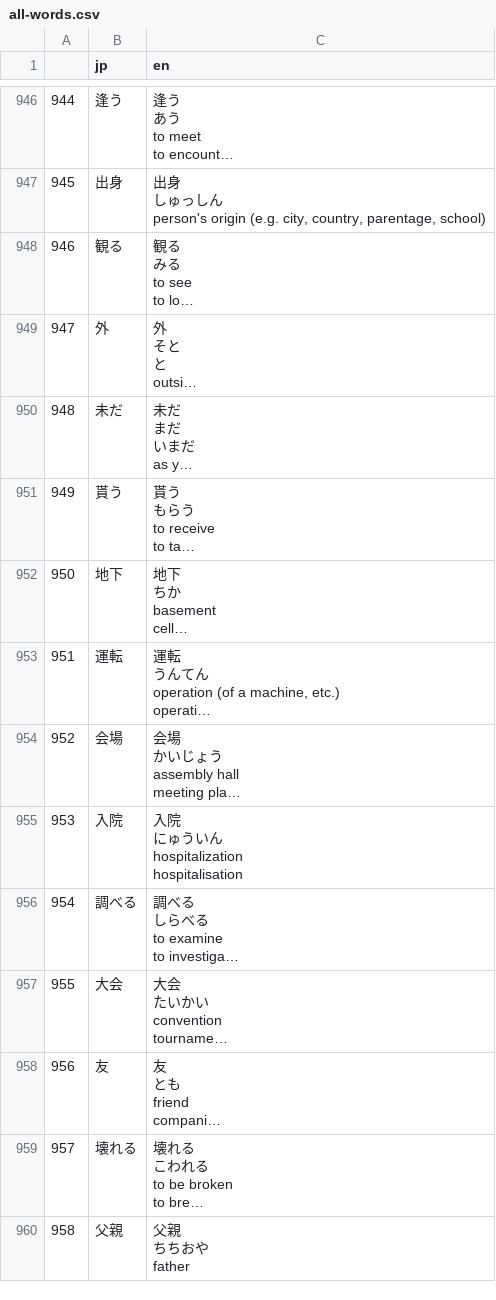
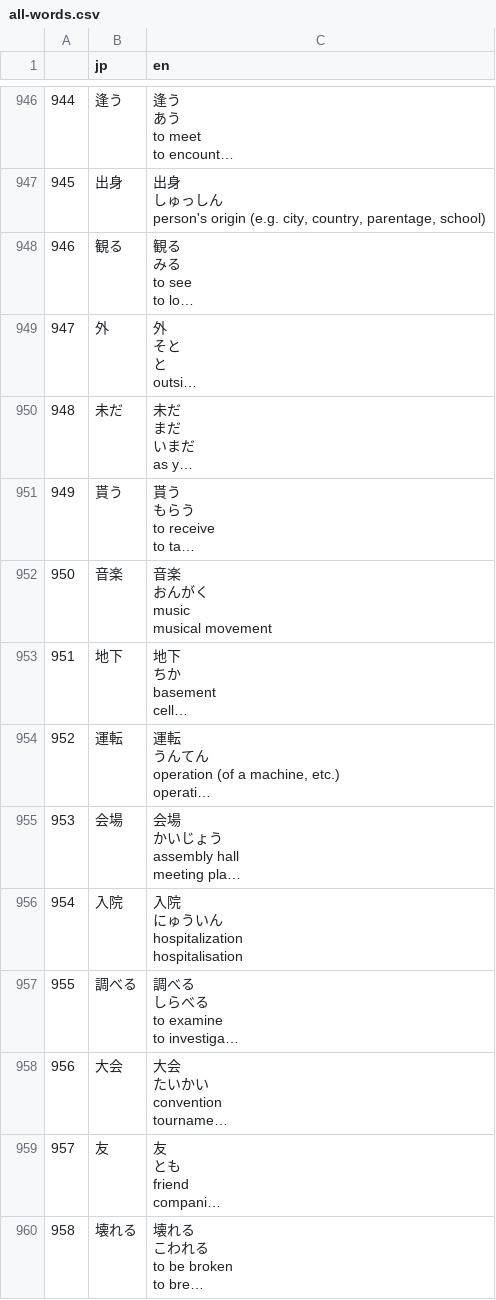
Before and after one commit to RoAsCro/Kanshudo-Utilities, a CSV file: data/csv/all-words.csv, drawn as a sheet; only a part is shown, gaps mark what is left out; the shorter side is filled out with more unchanged rows; long unchanged cells end in …; addresses are those after the commit; ↵ is a line break in a cell; the diff names each change by its address in the sheet, - before the commit and + after, or states it on an @@ line.

```diff
--- a/data/csv/all-words.csv
+++ b/data/csv/all-words.csv
+row 952: 950 | 音楽 | 音楽 ↵ おんがく ↵ music ↵ musical movement
@@ column A renumbered from row 953 down @@
```
Also changed, not shown: 7 other files.
